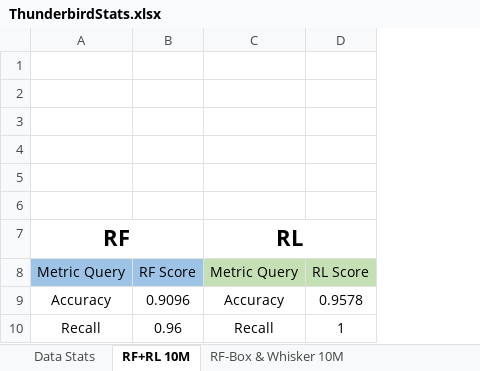
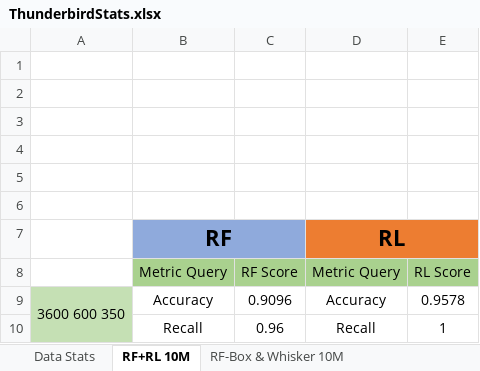
Before and after one commit to paquc/paquc_tp2, an Excel workbook: Analysis/ThunderbirdStats.xlsx, sheet RF+RL 10M, drawn as a sheet; only a part is shown; values as stored, in another font and other column widths than the file's, no borders; charts and pictures not drawn; addresses are those after the commit; the diff names each change by its address in the sheet, - before the commit and + after, or states it on an @@ line.

```diff
--- a/Analysis/ThunderbirdStats.xlsx (sheet RF+RL 10M)
+++ b/Analysis/ThunderbirdStats.xlsx (sheet RF+RL 10M)
+column A, row 9: 3600 600 350
-B7:C7 fill: none
+B7:C7 fill: #8FAADC
-D7:E7 fill: none
+D7:E7 fill: #ED7D31
-B8:C8 fill: #9DC3E6
+B8:C8 fill: #A9D18E
-D8:E8 fill: #C5E0B4
+D8:E8 fill: #A9D18E
```
Also changed, not shown: charts or pictures, Analysis/BGLStats.xlsx.
